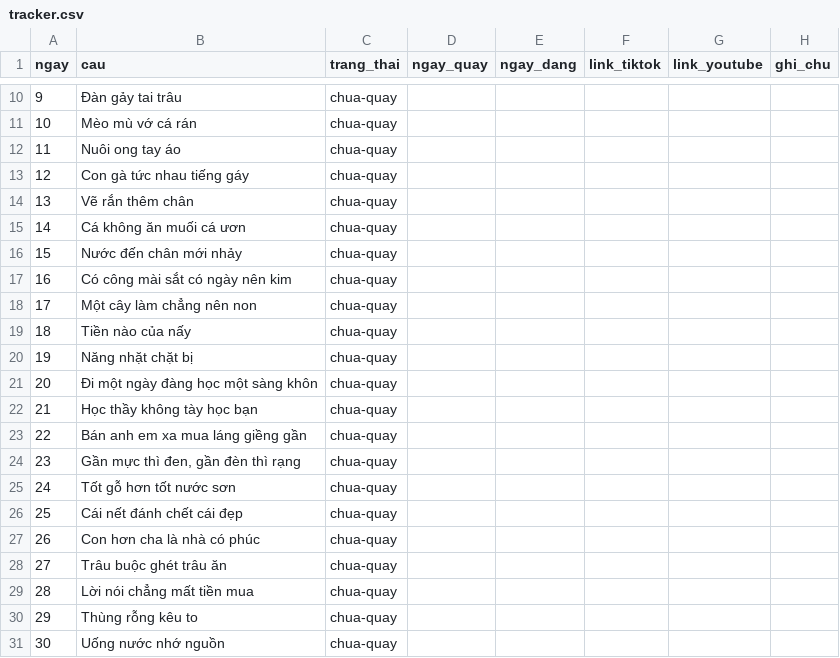
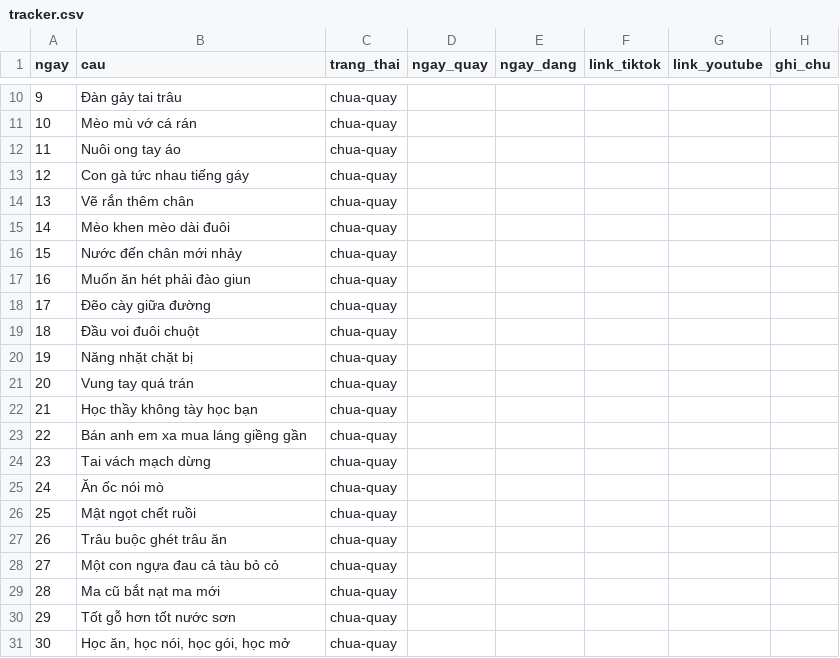
Before and after one commit to ngocchien5596/video, a CSV file: projects/noi-vay/tracker.csv, drawn as a sheet; only a part is shown, gaps mark what is left out; the diff covers the shown part only.

```diff
--- a/projects/noi-vay/tracker.csv
+++ b/projects/noi-vay/tracker.csv
@@ -14,18 +14,18 @@
 13,"Vẽ rắn thêm chân",chua-quay,,,,,
-14,"Cá không ăn muối cá ươn",chua-quay,,,,,
+14,"Mèo khen mèo dài đuôi",chua-quay,,,,,
 15,"Nước đến chân mới nhảy",chua-quay,,,,,
-16,"Có công mài sắt có ngày nên kim",chua-quay,,,,,
-17,"Một cây làm chẳng nên non",chua-quay,,,,,
-18,"Tiền nào của nấy",chua-quay,,,,,
+16,"Muốn ăn hét phải đào giun",chua-quay,,,,,
+17,"Đẽo cày giữa đường",chua-quay,,,,,
+18,"Đầu voi đuôi chuột",chua-quay,,,,,
 19,"Năng nhặt chặt bị",chua-quay,,,,,
-20,"Đi một ngày đàng học một sàng khôn",chua-quay,,,,,
+20,"Vung tay quá trán",chua-quay,,,,,
 21,"Học thầy không tày học bạn",chua-quay,,,,,
 22,"Bán anh em xa mua láng giềng gần",chua-quay,,,,,
-23,"Gần mực thì đen, gần đèn thì rạng",chua-quay,,,,,
-24,"Tốt gỗ hơn tốt nước sơn",chua-quay,,,,,
-25,"Cái nết đánh chết cái đẹp",chua-quay,,,,,
-26,"Con hơn cha là nhà có phúc",chua-quay,,,,,
-27,"Trâu buộc ghét trâu ăn",chua-quay,,,,,
-28,"Lời nói chẳng mất tiền mua",chua-quay,,,,,
-29,"Thùng rỗng kêu to",chua-quay,,,,,
-30,"Uống nước nhớ nguồn",chua-quay,,,,,
+23,"Tai vách mạch dừng",chua-quay,,,,,
+24,"Ăn ốc nói mò",chua-quay,,,,,
+25,"Mật ngọt chết ruồi",chua-quay,,,,,
+26,"Trâu buộc ghét trâu ăn",chua-quay,,,,,
+27,"Một con ngựa đau cả tàu bỏ cỏ",chua-quay,,,,,
+28,"Ma cũ bắt nạt ma mới",chua-quay,,,,,
+29,"Tốt gỗ hơn tốt nước sơn",chua-quay,,,,,
+30,"Học ăn, học nói, học gói, học mở",chua-quay,,,,,
```
Also changed, not shown: 7 edited cells elsewhere in this file, projects/vi-sao/tracker.csv, 51 other files.
